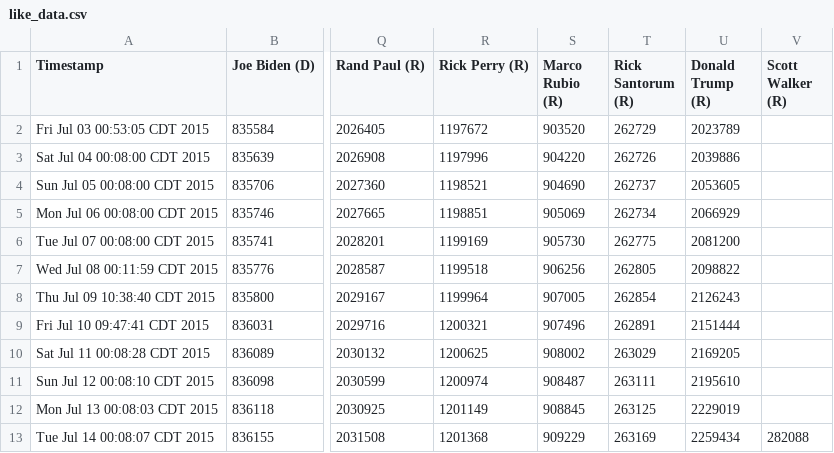
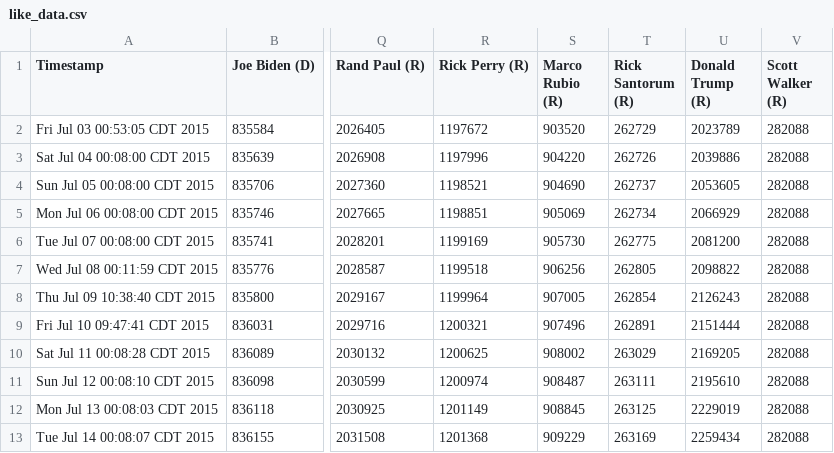
Before and after one commit to eaott/election, a CSV file: like_data.csv, drawn as a sheet; only a part is shown, gaps mark what is left out; the diff names each change by its address in the sheet, - before the commit and + after, or states it on an @@ line.

```diff
--- a/like_data.csv
+++ b/like_data.csv
-V2:V12 (Scott Walker (R)): (empty)
+V2:V12 (Scott Walker (R)): 282088
```
Also changed, not shown: 2 other files.
